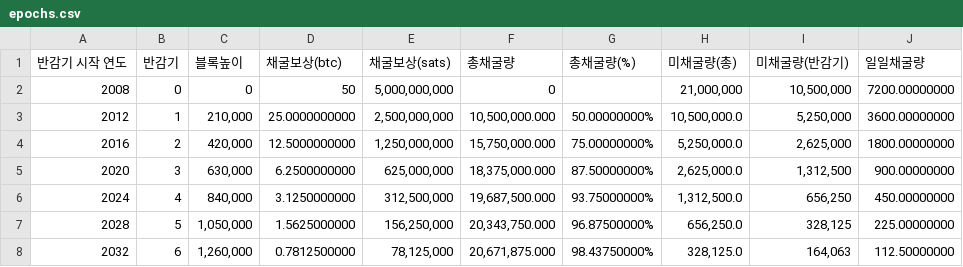
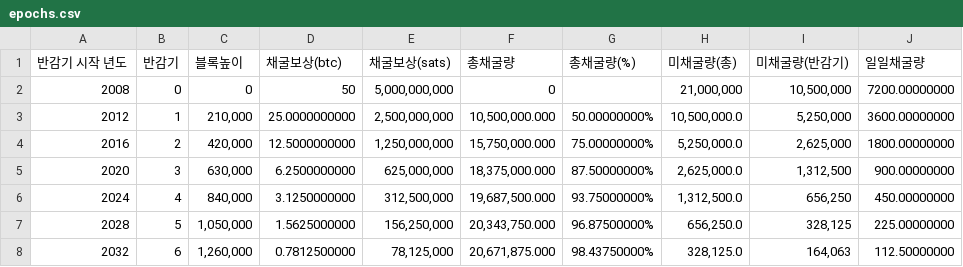
Before and after one commit to juhwang8378/bitcoin-age, a CSV file: epochs.csv, drawn as a sheet; only a part is shown.

Commit message:
Update epochs.csv

```diff
--- a/epochs.csv
+++ b/epochs.csv
@@ -1,2 +1,2 @@
-반감기 시작 연도,반감기,블록높이,채굴보상(btc),채굴보상(sats),총채굴량,총채굴량(%),미채굴량(총),미채굴량(반감기),일일채굴량
+반감기 시작 년도,반감기,블록높이,채굴보상(btc),채굴보상(sats),총채굴량,총채굴량(%),미채굴량(총),미채굴량(반감기),일일채굴량
 2008,0,0,50,"5,000,000,000",0,,"21,000,000","10,500,000",7200.00000000
```
